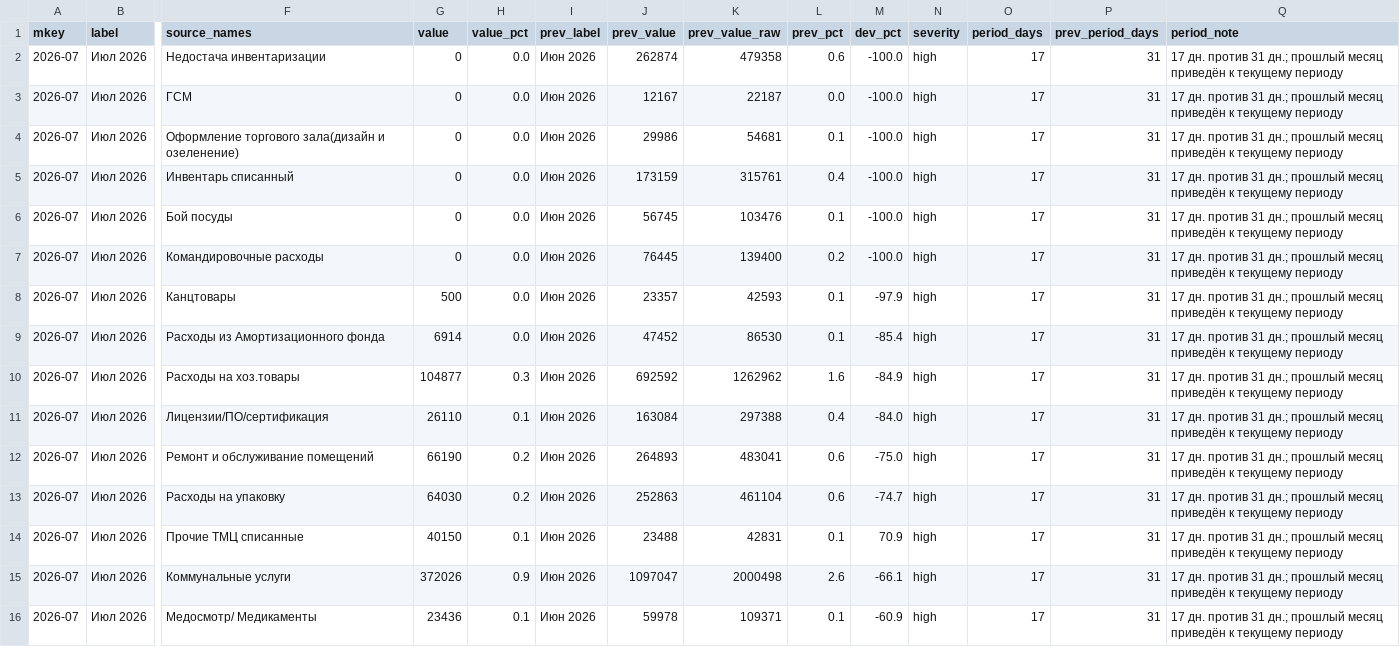
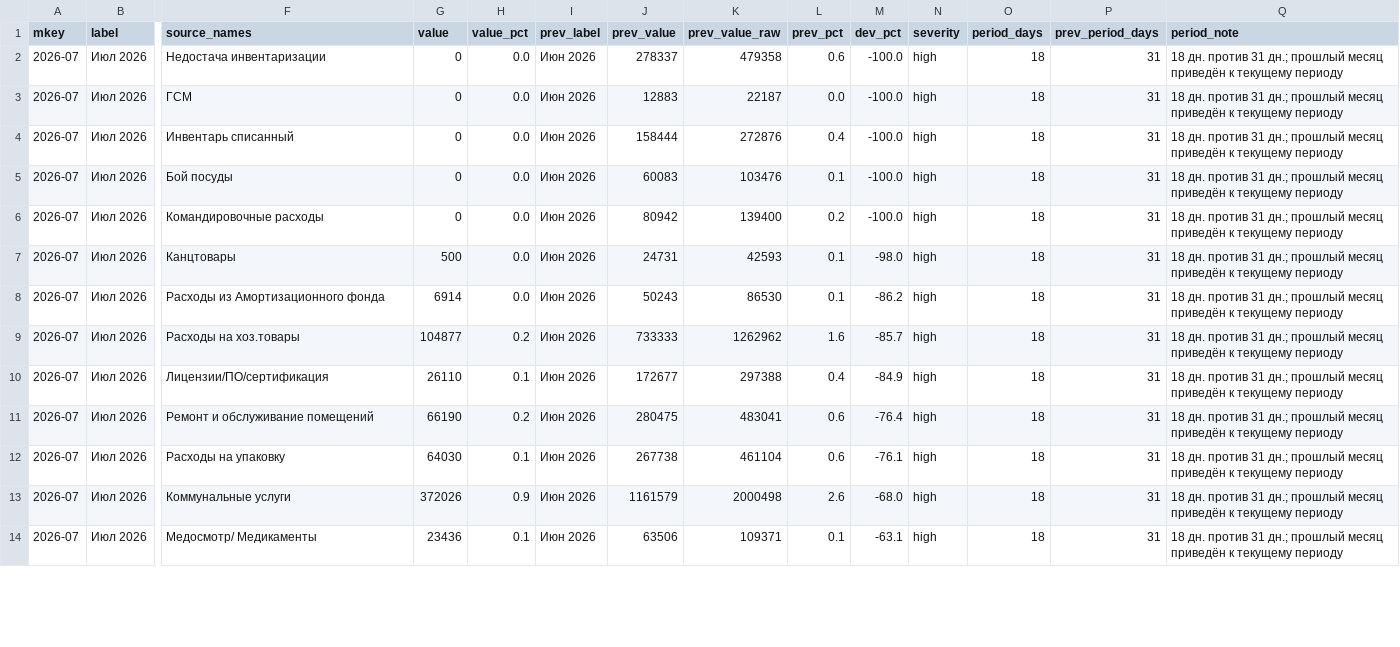
Before and after one commit to s4ir1111-cloud/coffee-dashboard, a CSV file: expense_monitoring_anomalies.csv, drawn as a sheet; only a part is shown, gaps mark what is left out; removed rows and columns are numbered as before the commit, all else as after; rows hold the shown columns only; the diff covers the shown part only; the diff names each change by its address in the sheet, - before the commit and + after, or states it on an @@ line.

```diff
--- a/expense_monitoring_anomalies.csv
+++ b/expense_monitoring_anomalies.csv
-J2 (prev_value): 262874
+J2 (prev_value): 278337
-O2:O3 (period_days): 17
+O2:O3 (period_days): 18
-Q2:Q3 (period_note): 17 дн. против…
+Q2:Q3 (period_note): 18 дн. против…
-J3 (prev_value): 12167
+J3 (prev_value): 12883
-row 4: 2026-07 | Июл 2026 | Оформление торгового зала(дизайн и озеленение) | 0 | 0.0 | Июн 2026 | 29986 | 54681 | 0.1 | -100.0 | high | 17 | 31 | 17 дн. против 31 дн.; прошлый месяц приведён к текущему периоду
-J4 (prev_value): 173159
+J4 (prev_value): 158444
-K4 (prev_value_raw): 315761
+K4 (prev_value_raw): 272876
-O4:O12 (period_days): 17
+O4:O12 (period_days): 18
-Q4:Q12 (period_note): 17 дн. против…
+Q4:Q12 (period_note): 18 дн. против…
-J5 (prev_value): 56745
+J5 (prev_value): 60083
-J6 (prev_value): 76445
+J6 (prev_value): 80942
-J7 (prev_value): 23357
+J7 (prev_value): 24731
-M7 (dev_pct): -97.9
+M7 (dev_pct): -98.0
-J8 (prev_value): 47452
+J8 (prev_value): 50243
-M8 (dev_pct): -85.4
+M8 (dev_pct): -86.2
-H9 (value_pct): 0.3
+H9 (value_pct): 0.2
-J9 (prev_value): 692592
+J9 (prev_value): 733333
-M9 (dev_pct): -84.9
+M9 (dev_pct): -85.7
-J10 (prev_value): 163084
+J10 (prev_value): 172677
-M10 (dev_pct): -84.0
+M10 (dev_pct): -84.9
-J11 (prev_value): 264893
+J11 (prev_value): 280475
-M11 (dev_pct): -75.0
+M11 (dev_pct): -76.4
-H12 (value_pct): 0.2
+H12 (value_pct): 0.1
-J12 (prev_value): 252863
+J12 (prev_value): 267738
-M12 (dev_pct): -74.7
+M12 (dev_pct): -76.1
-row 14: 2026-07 | Июл 2026 | Прочие ТМЦ списанные | 40150 | 0.1 | Июн 2026 | 23488 | 42831 | 0.1 | 70.9 | high | 17 | 31 | 17 дн. против 31 дн.; прошлый месяц приведён к текущему периоду
-J13 (prev_value): 1097047
+J13 (prev_value): 1161579
-M13 (dev_pct): -66.1
+M13 (dev_pct): -68.0
-O13:O14 (period_days): 17
+O13:O14 (period_days): 18
-Q13:Q14 (period_note): 17 дн. против…
+Q13:Q14 (period_note): 18 дн. против…
-J14 (prev_value): 59978
+J14 (prev_value): 63506
-M14 (dev_pct): -60.9
+M14 (dev_pct): -63.1
```
Also changed, not shown: 2 added rows, 2 removed rows and 13 edited cells elsewhere in this file, expense_monitoring_summary.csv, 4 other files.
